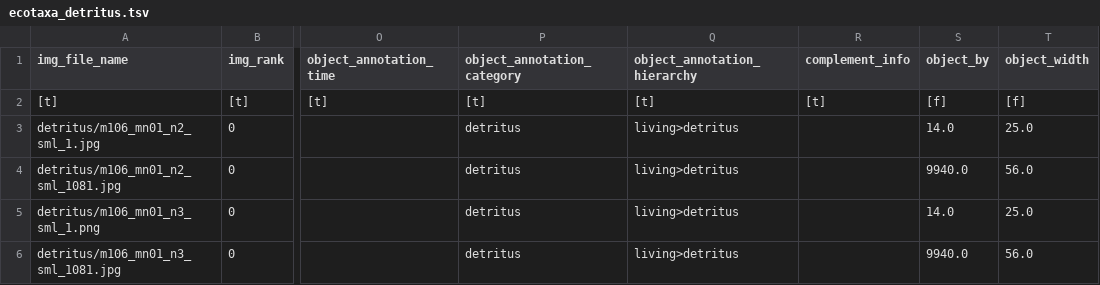
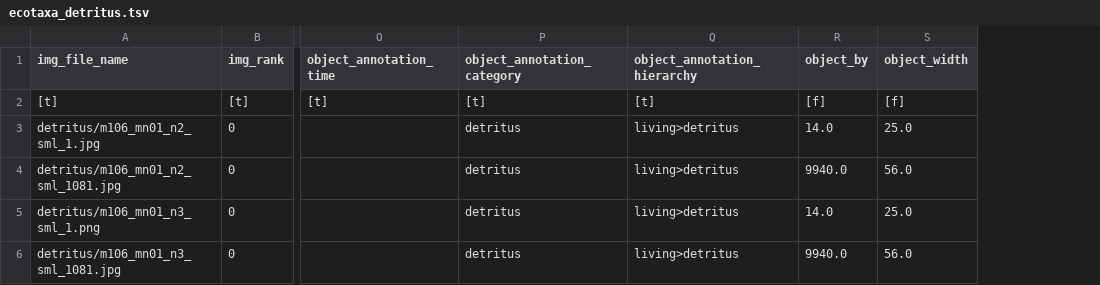
Before and after one commit to ecotaxa/ecotaxa_back, a TSV file: QA/py/data/ref_exports/tsv_by_taxon/ecotaxa_detritus.tsv, drawn as a sheet; only a part is shown, gaps mark what is left out; the diff names each change by its address in the sheet, - before the commit and + after, or states it on an @@ line.

Commit message:
bugfix: consider that 'with_types_row' means 'for re-importing' so make it same as 'for backup'

```diff
--- a/QA/py/data/ref_exports/tsv_by_taxon/ecotaxa_detritus.tsv
+++ b/QA/py/data/ref_exports/tsv_by_taxon/ecotaxa_detritus.tsv
-column R (complement_info), row 2: [t]
```
Also changed, not shown: QA/py/data/ref_exports/tsv_by_taxon/ecotaxa_Cyclopoida.tsv, QA/py/data/ref_exports/tsv_by_taxon/ecotaxa_Oncaeidae.tsv, 5 other files.
